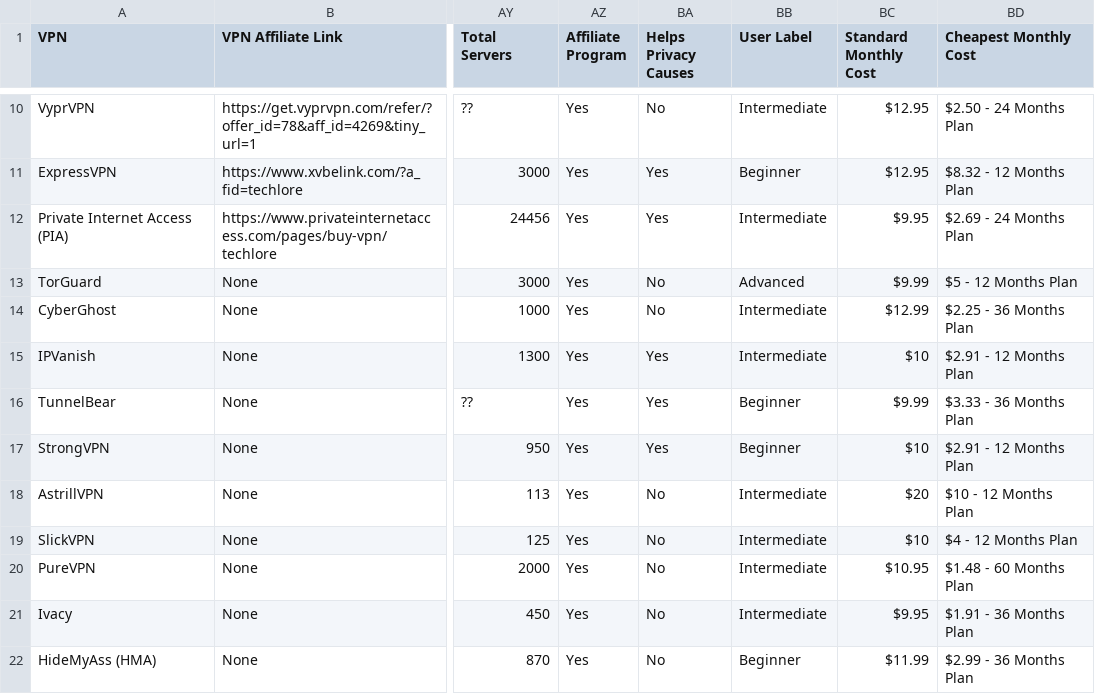
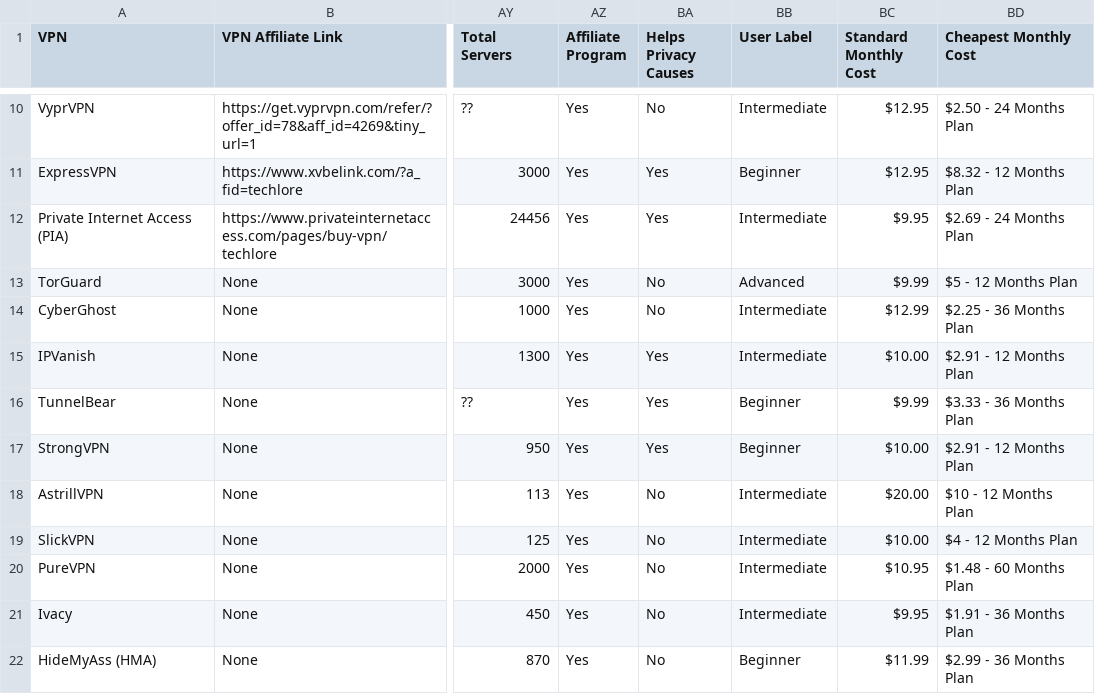
Before and after one commit to techlore/VPN-reviews, a CSV file: VPNchart.csv, drawn as a sheet; only a part is shown, gaps mark what is left out; the diff covers the shown part only; the diff names each change by its address in the sheet, - before the commit and + after, or states it on an @@ line.

Commit message:
Update VPNchart.csv (#23)
* Update VPNchart.csv

* Updated Data

Co-authored-by: Techlore <64515030+techlore-official@users.noreply.github.com>

```diff
--- a/VPNchart.csv
+++ b/VPNchart.csv
-BC15 (Standard Monthly Cost): $10
+BC15 (Standard Monthly Cost): $10.00
-BC17 (Standard Monthly Cost): $10
+BC17 (Standard Monthly Cost): $10.00
-BC18 (Standard Monthly Cost): $20
+BC18 (Standard Monthly Cost): $20.00
-BC19 (Standard Monthly Cost): $10
+BC19 (Standard Monthly Cost): $10.00
```
Also changed, not shown: 1 added row and 23 edited cells elsewhere in this file.
